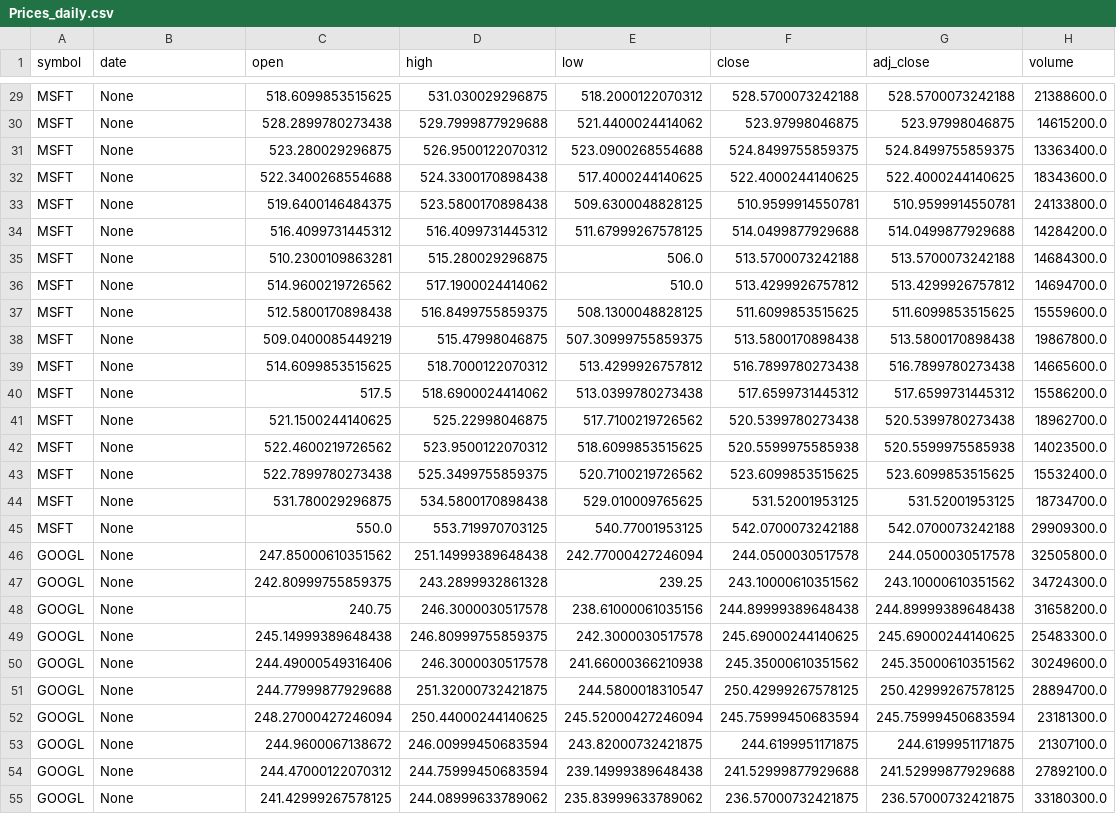
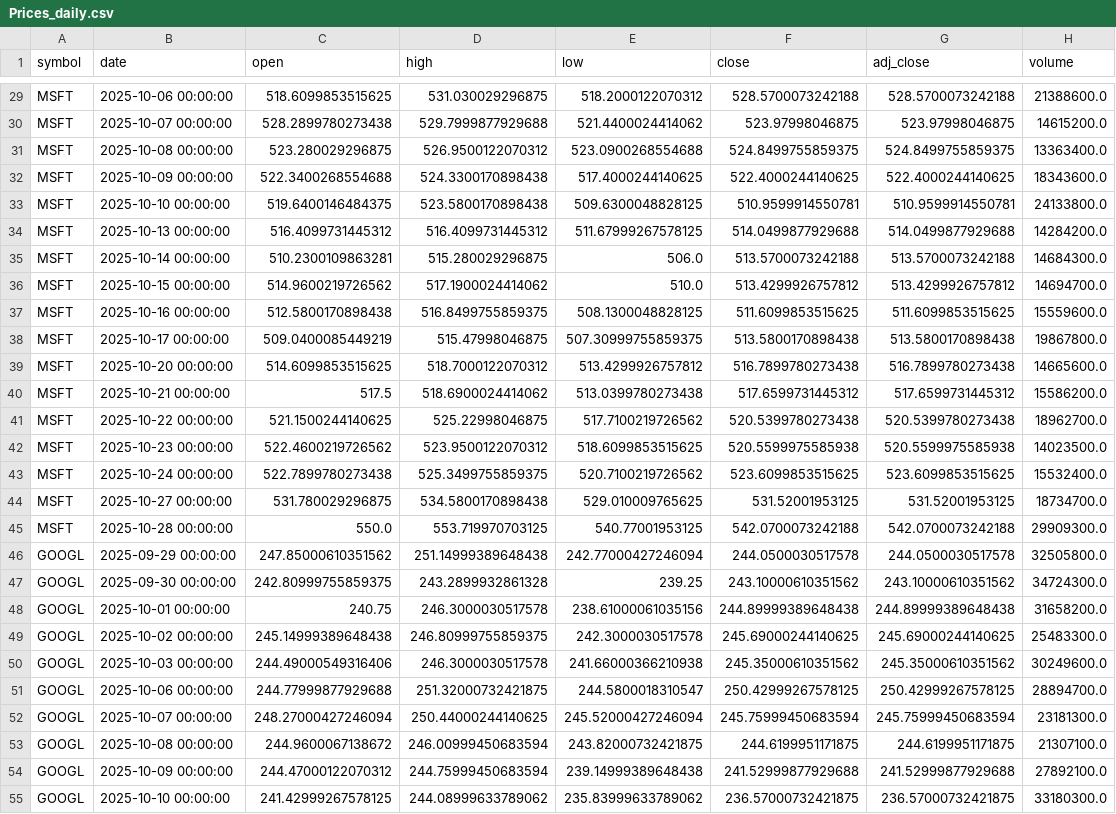
Before and after one commit to marianimail-projects/investing-csv, a CSV file: data/Prices_daily.csv, drawn as a sheet; only a part is shown, gaps mark what is left out; the diff covers the shown part only; the diff names each change by its address in the sheet, - before the commit and + after, or states it on an @@ line.

```diff
--- a/data/Prices_daily.csv
+++ b/data/Prices_daily.csv
-B29 (date): None
+B29 (date): 2025-10-06 00:00:00
-B30 (date): None
+B30 (date): 2025-10-07 00:00:00
-B31 (date): None
+B31 (date): 2025-10-08 00:00:00
-B32 (date): None
+B32 (date): 2025-10-09 00:00:00
-B33 (date): None
+B33 (date): 2025-10-10 00:00:00
-B34 (date): None
+B34 (date): 2025-10-13 00:00:00
-B35 (date): None
+B35 (date): 2025-10-14 00:00:00
-B36 (date): None
+B36 (date): 2025-10-15 00:00:00
-B37 (date): None
+B37 (date): 2025-10-16 00:00:00
-B38 (date): None
+B38 (date): 2025-10-17 00:00:00
-B39 (date): None
+B39 (date): 2025-10-20 00:00:00
-B40 (date): None
+B40 (date): 2025-10-21 00:00:00
-B41 (date): None
+B41 (date): 2025-10-22 00:00:00
-B42 (date): None
+B42 (date): 2025-10-23 00:00:00
-B43 (date): None
+B43 (date): 2025-10-24 00:00:00
-B44 (date): None
+B44 (date): 2025-10-27 00:00:00
-B45 (date): None
+B45 (date): 2025-10-28 00:00:00
-B46 (date): None
+B46 (date): 2025-09-29 00:00:00
-B47 (date): None
+B47 (date): 2025-09-30 00:00:00
-B48 (date): None
+B48 (date): 2025-10-01 00:00:00
-B49 (date): None
+B49 (date): 2025-10-02 00:00:00
-B50 (date): None
+B50 (date): 2025-10-03 00:00:00
-B51 (date): None
+B51 (date): 2025-10-06 00:00:00
-B52 (date): None
+B52 (date): 2025-10-07 00:00:00
-B53 (date): None
+B53 (date): 2025-10-08 00:00:00
-B54 (date): None
+B54 (date): 2025-10-09 00:00:00
-B55 (date): None
+B55 (date): 2025-10-10 00:00:00
```
Also changed, not shown: 39 edited cells elsewhere in this file.
